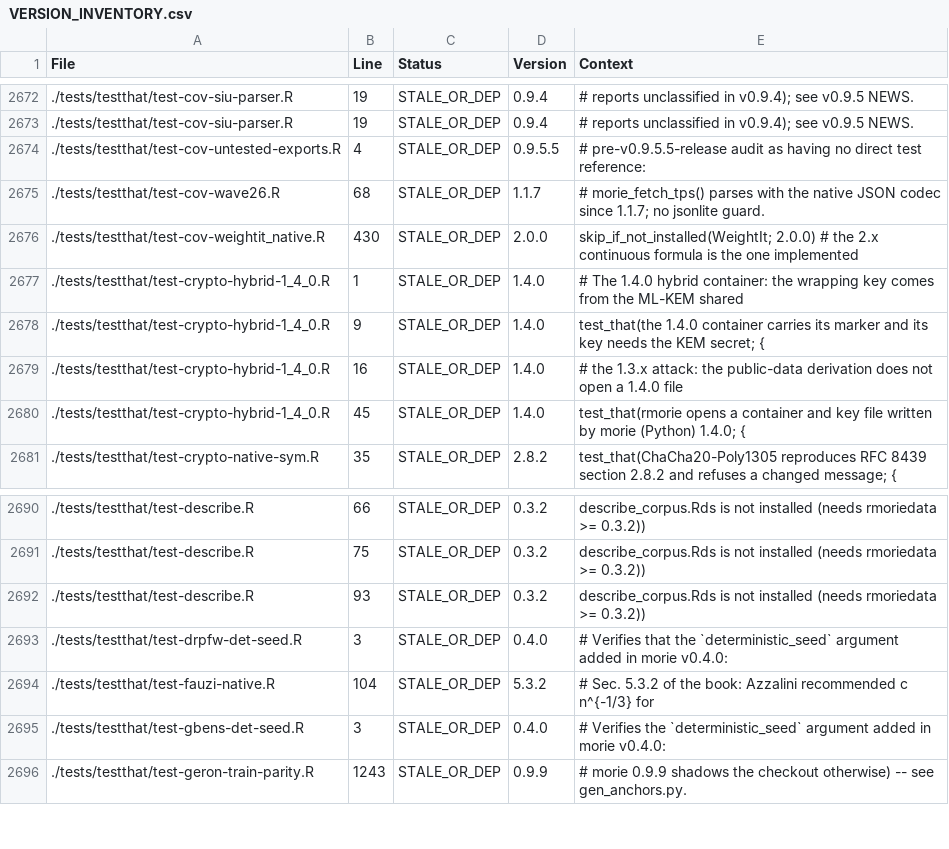
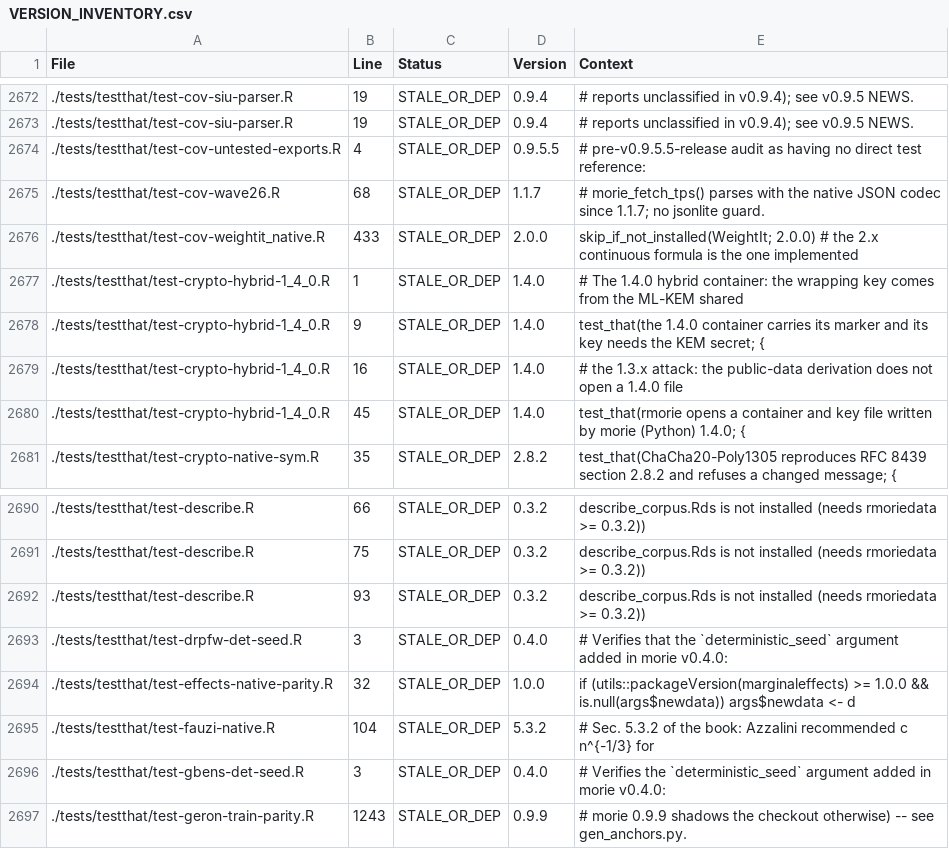
Before and after one commit to rootcoder007/rmorie, a CSV file: VERSION_INVENTORY.csv, drawn as a sheet; only a part is shown, gaps mark what is left out.

Commit message:
test: marginaleffects 1.0 gets its data explicitly; the clog and identity convergence warning is build-dependent

```diff
--- a/VERSION_INVENTORY.csv
+++ b/VERSION_INVENTORY.csv
@@ -2675,3 +2675,3 @@ File,Line,Status,Version,Context
 ./tests/testthat/test-cov-wave26.R,68,STALE_OR_DEP,1.1.7,"# morie_fetch_tps() parses with the native JSON codec since 1.1.7; no jsonlite guard."
-./tests/testthat/test-cov-weightit_native.R,430,STALE_OR_DEP,2.0.0,"skip_if_not_installed(WeightIt; 2.0.0)  # the 2.x continuous formula is the one implemented"
+./tests/testthat/test-cov-weightit_native.R,433,STALE_OR_DEP,2.0.0,"skip_if_not_installed(WeightIt; 2.0.0)  # the 2.x continuous formula is the one implemented"
 ./tests/testthat/test-crypto-hybrid-1_4_0.R,1,STALE_OR_DEP,1.4.0,"# The 1.4.0 hybrid container: the wrapping key comes from the ML-KEM shared"
@@ -2693,2 +2693,3 @@ File,Line,Status,Version,Context
 ./tests/testthat/test-drpfw-det-seed.R,3,STALE_OR_DEP,0.4.0,"# Verifies that the `deterministic_seed` argument added in morie v0.4.0:"
+./tests/testthat/test-effects-native-parity.R,32,STALE_OR_DEP,1.0.0,"if (utils::packageVersion(marginaleffects) >= 1.0.0 && is.null(args$newdata)) args$newdata <- d"
 ./tests/testthat/test-fauzi-native.R,104,STALE_OR_DEP,5.3.2,"# Sec. 5.3.2 of the book: Azzalini recommended c n^{-1/3} for"
```
Also changed, not shown: 2 other files.
